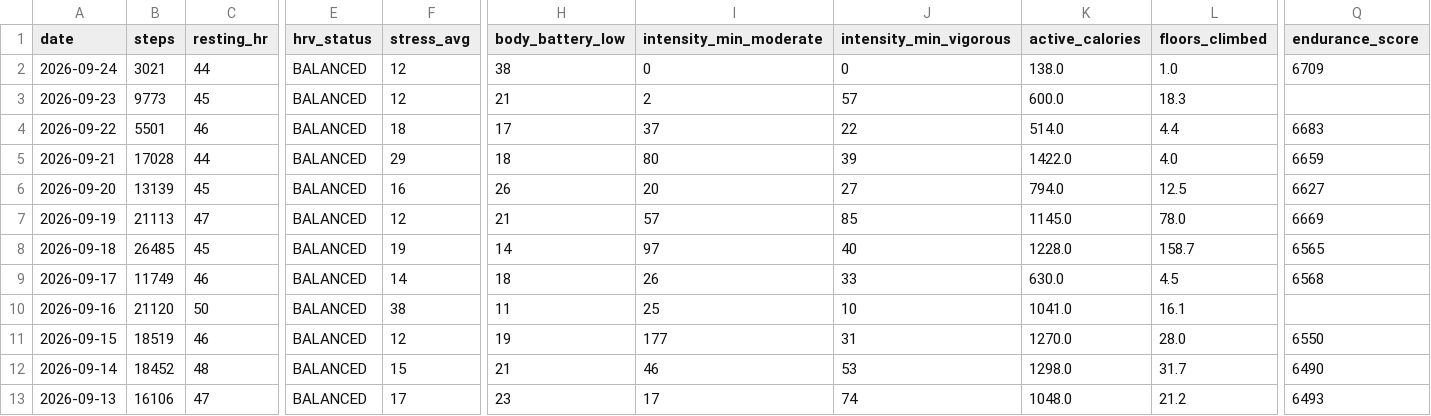
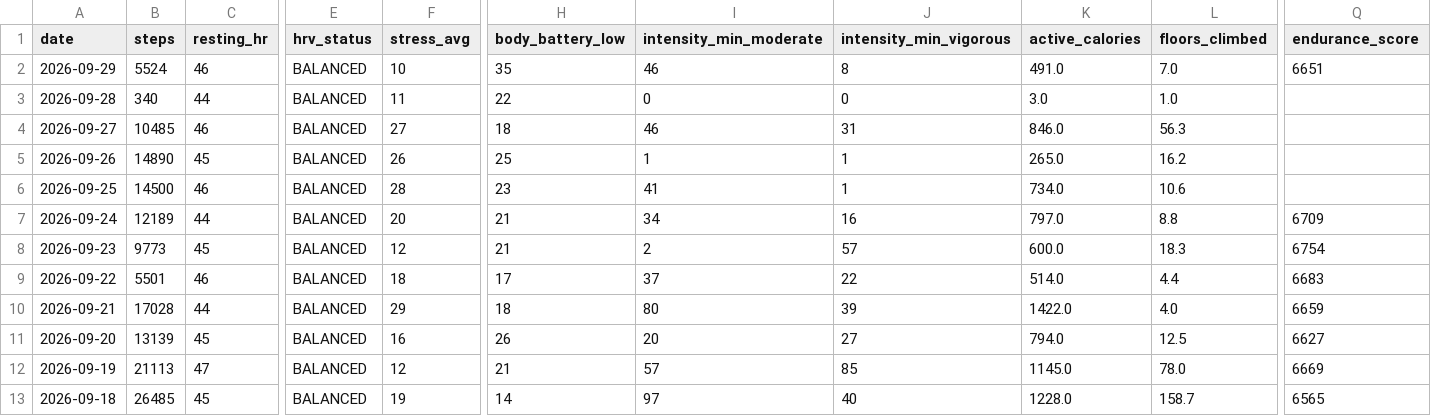
Before and after one commit to GeoffreyBian/train, a CSV file: data/daily.csv, drawn as a sheet; only a part is shown, gaps mark what is left out; the shorter side is filled out with more unchanged rows; addresses are those after the commit; rows hold the shown columns only; the diff names each change by its address in the sheet, - before the commit and + after, or states it on an @@ line.

```diff
--- a/data/daily.csv
+++ b/data/daily.csv
+row 2: 2026-09-29 | 5524 | 46 | BALANCED | 10 | 35 | 46 | 8 | 491.0 | 7.0 | 6651
+row 3: 2026-09-28 | 340 | 44 | BALANCED | 11 | 22 | 0 | 0 | 3.0 | 1.0
+row 4: 2026-09-27 | 10485 | 46 | BALANCED | 27 | 18 | 46 | 31 | 846.0 | 56.3
+row 5: 2026-09-26 | 14890 | 45 | BALANCED | 26 | 25 | 1 | 1 | 265.0 | 16.2
+row 6: 2026-09-25 | 14500 | 46 | BALANCED | 28 | 23 | 41 | 1 | 734.0 | 10.6
-B7 (steps): 3021
+B7 (steps): 12189
-F7 (stress_avg): 12
+F7 (stress_avg): 20
-H7 (body_battery_low): 38
+H7 (body_battery_low): 21
-I7 (intensity_min_moderate): 0
+I7 (intensity_min_moderate): 34
-J7 (intensity_min_vigorous): 0
+J7 (intensity_min_vigorous): 16
-K7 (active_calories): 138.0
+K7 (active_calories): 797.0
-L7 (floors_climbed): 1.0
+L7 (floors_climbed): 8.8
-Q8 (endurance_score): (empty)
+Q8 (endurance_score): 6754
```
Also changed, not shown: data/activities.csv, data/readiness.csv, 7 other files.
